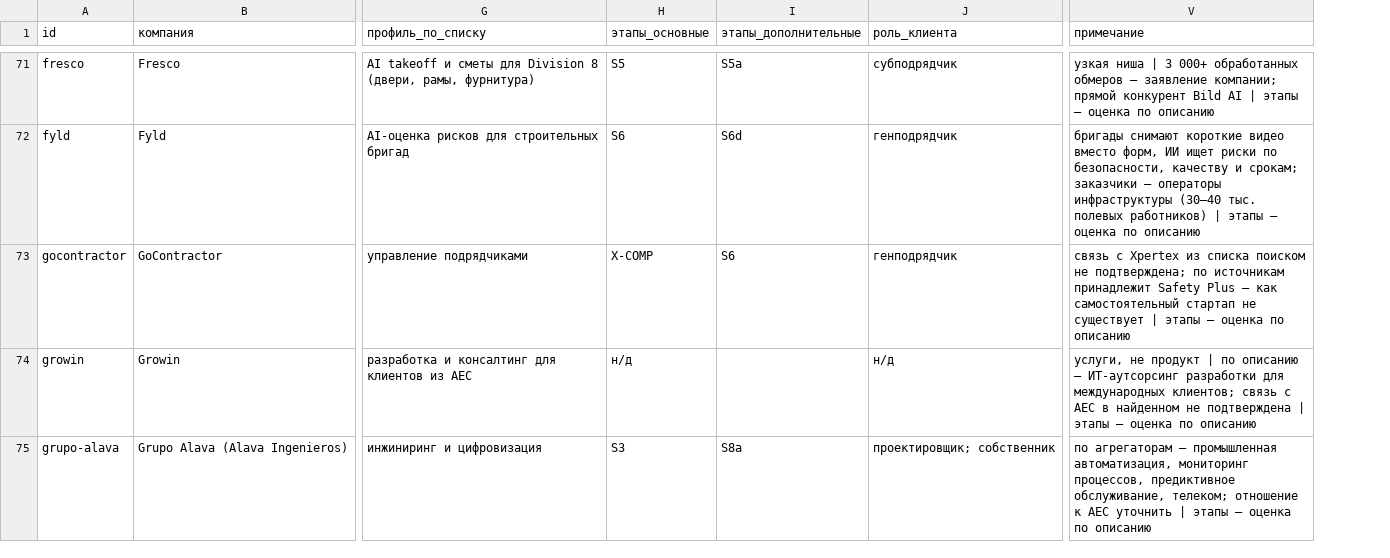
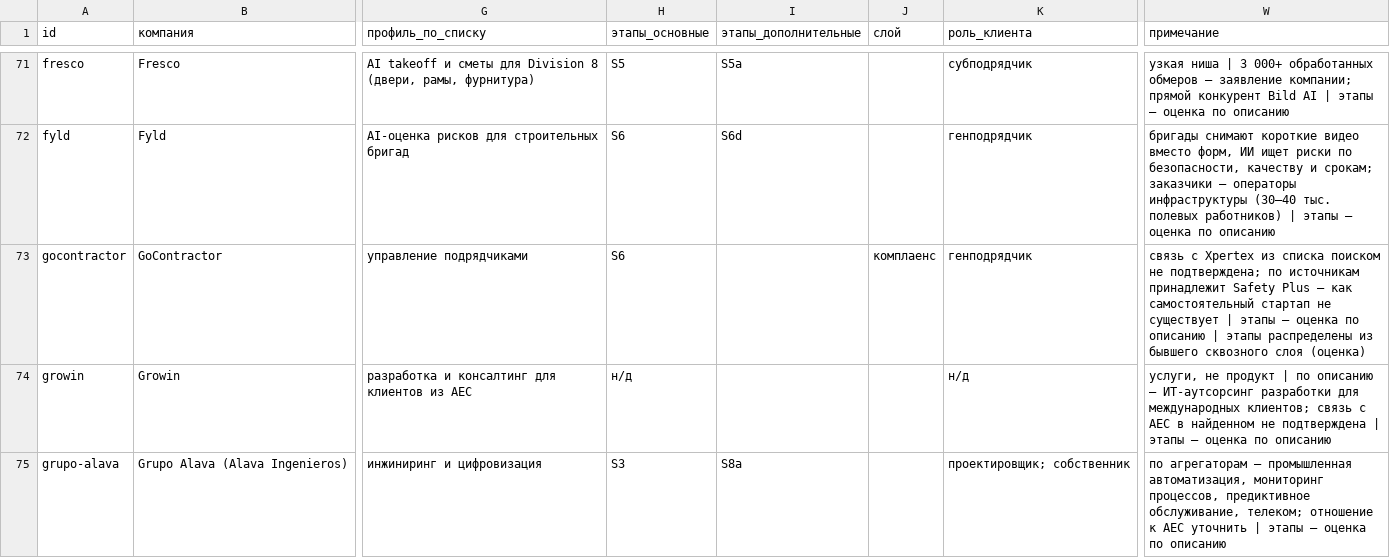
Before and after one commit to Gutdesign/Hypothesis, a CSV file: knowledge/companies/registry.csv, drawn as a sheet; only a part is shown, gaps mark what is left out; addresses are those after the commit; the diff covers the shown part only; the diff names each change by its address in the sheet, - before the commit and + after, or states it on an @@ line.

```diff
--- a/knowledge/companies/registry.csv
+++ b/knowledge/companies/registry.csv
+column J (слой), row 73: комплаенс
-H73 (этапы_основные): X-COMP
+H73 (этапы_основные): S6
-I73 (этапы_дополнительные): S6
+I73 (этапы_дополнительные): (empty)
-W73 (примечание): …по описанию
+W73 (примечание): …по описанию | этапы распределены из бывшего сквозного слоя (оценка)
```
Also changed, not shown: 60 edited cells elsewhere in this file, site/registry.csv, 6 other files.
